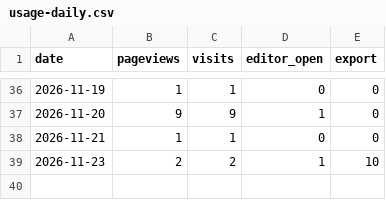
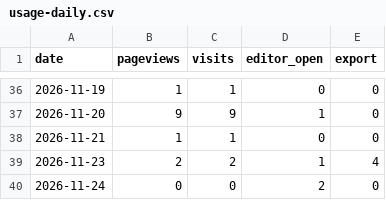
Before and after one commit to ConnorYyy/Resumake, a CSV file: data/usage-daily.csv, drawn as a sheet; only a part is shown, gaps mark what is left out.

```diff
--- a/data/usage-daily.csv
+++ b/data/usage-daily.csv
@@ -38,2 +38,3 @@ date,pageviews,visits,editor_open,export
 2026-11-21,1,1,0,0
-2026-11-23,2,2,1,10
+2026-11-23,2,2,1,4
+2026-11-24,0,0,2,0
```
